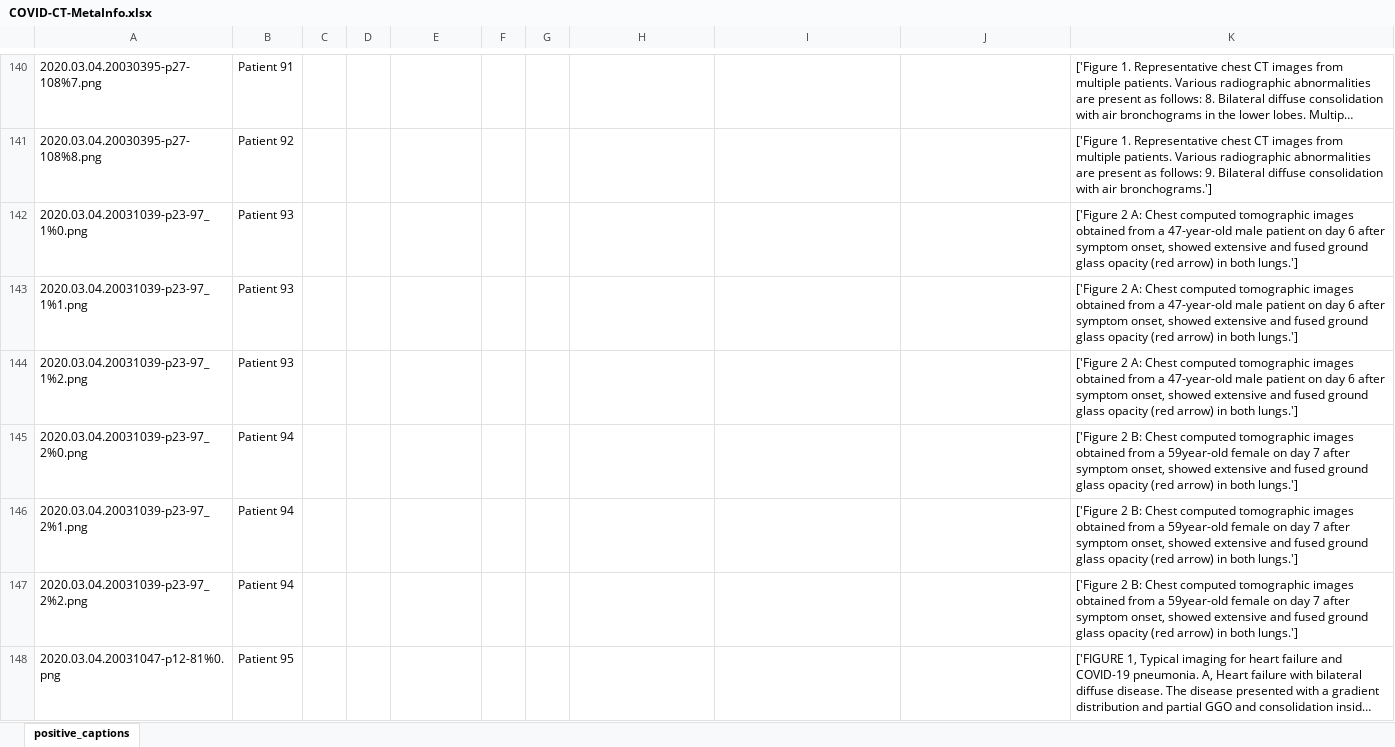
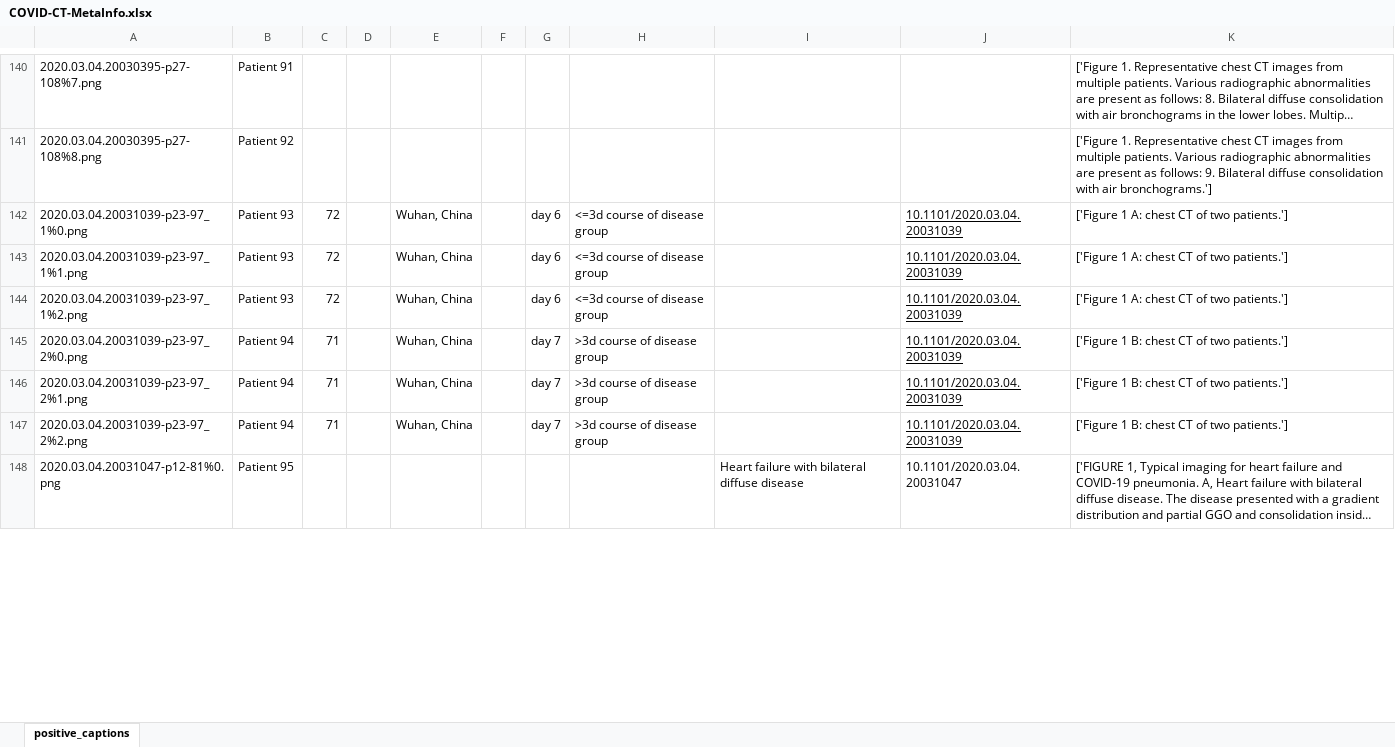
Before and after one commit to desaisrkr/https-github.com-UCSD-AI4H-COVID-CT, an Excel workbook: COVID-CT-MetaInfo.xlsx, sheet positive_captions, drawn as a sheet; only a part is shown, gaps mark what is left out; long unchanged cells end in …; values as stored, in another font and other column widths than the file's, no borders; the diff covers the shown part only; the diff names each change by its address in the sheet, - before the commit and + after, or states it on an @@ line.

Commit message:
update patient info

```diff
--- a/COVID-CT-MetaInfo.xlsx (sheet positive_captions)
+++ b/COVID-CT-MetaInfo.xlsx (sheet positive_captions)
-C142:C144: (empty)
+C142:C144: 72
-E142:E147: (empty)
+E142:E147: Wuhan, China
-G142:G144: (empty)
+G142:G144: day 6
-H142:H144: (empty)
+H142:H144: <=3d course of disease group
-J142:J147: (empty)
+J142:J147: 10.1101/2020.03.04.20031039
-K142:K144: ['Figure 2 A: Chest computed tomographic images obtained from a 47-year-old male patient on day 6 after symptom onset, showed extensive and fused ground glass opacity (red arrow) in both lungs.']
+K142:K144: ['Figure 1 A: chest CT of two patients.']
-C145:C147: (empty)
+C145:C147: 71
-G145:G147: (empty)
+G145:G147: day 7
-H145:H147: (empty)
+H145:H147: >3d course of disease group
-K145:K147: ['Figure 2 B: Chest computed tomographic images obtained from a 59year-old female on day 7 after symptom onset, showed extensive and fused ground glass opacity (red arrow) in both lungs.']
+K145:K147: ['Figure 1 B: chest CT of two patients.']
-I148: (empty)
+I148: Heart failure with bilateral diffuse disease
-J148: (empty)
+J148: 10.1101/2020.03.04.20031047
```
Also changed, not shown: 196 edited cells elsewhere in this sheet.
